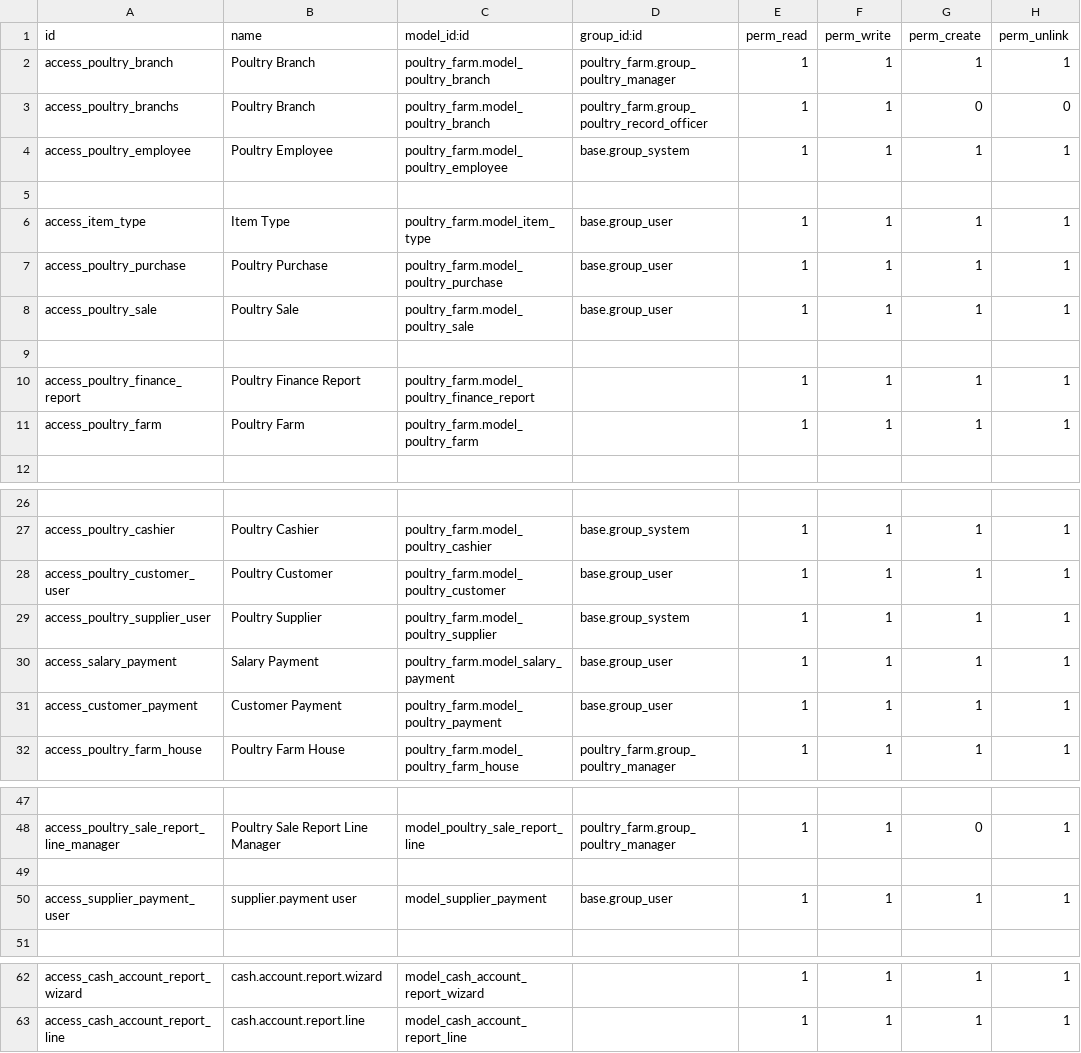
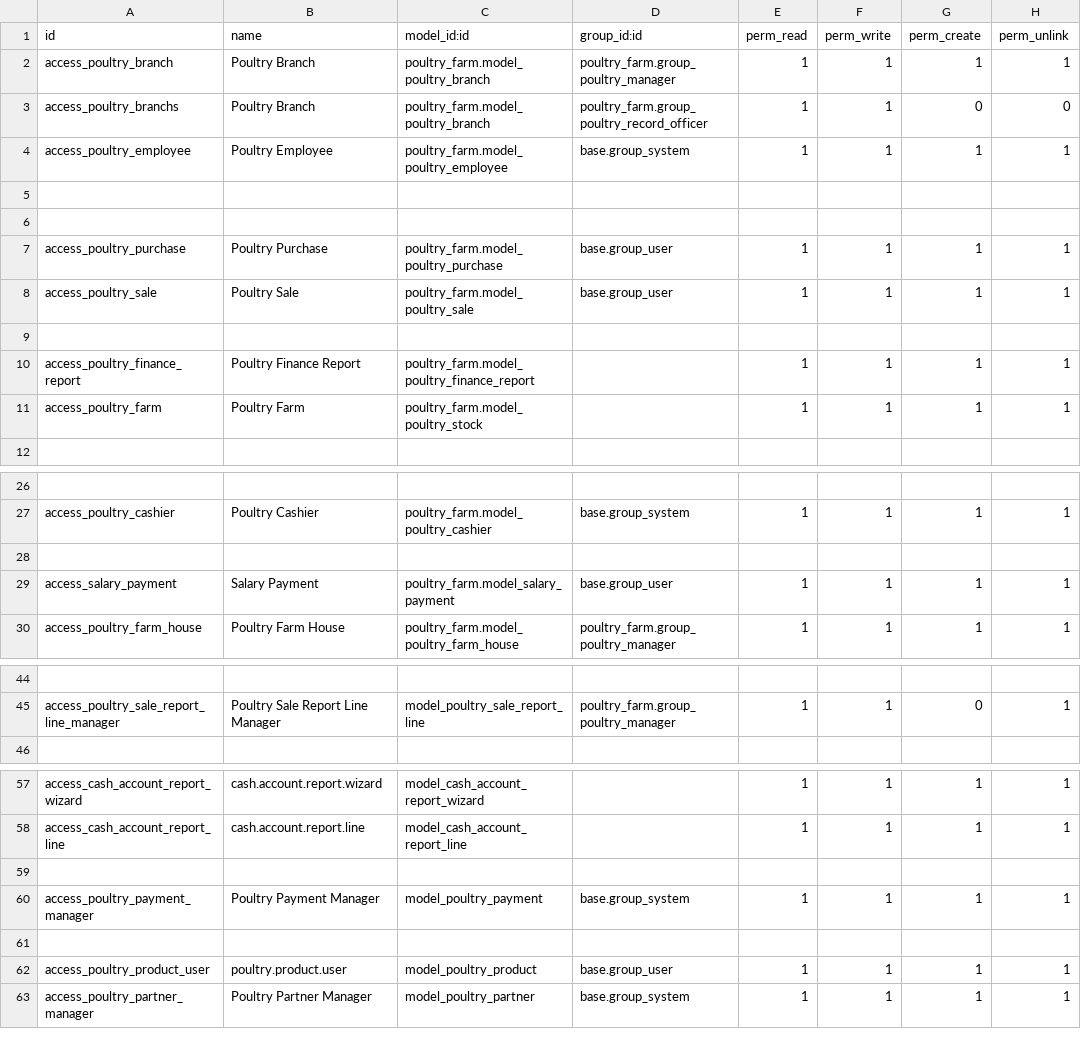
Before and after one commit to Nasratullah-Shafiq/poultry_farm, a CSV file: security/ir.model.access.csv, drawn as a sheet; only a part is shown, gaps mark what is left out; removed rows and columns are numbered as before the commit, all else as after; the diff covers the shown part only; the diff names each change by its address in the sheet, - before the commit and + after, or states it on an @@ line.

Commit message:
feat: Add product views for poultry management
- Created new XML views for poultry products including tree and form views.
- Implemented action and menu items for product management.
- Updated purchase and sales views to replace item_type_id with product_id and product_type.
- Removed obsolete supplier payment and supplier views.
- Enhanced death report wizard to include branch and farm filtering.
- Developed purchase and sale report wizards with updated fields and logic.
- Adjusted report views to reflect changes in product types and supplier references.

```diff
--- a/security/ir.model.access.csv
+++ b/security/ir.model.access.csv
-row 6: access_item_type | Item Type | poultry_farm.model_item_type | base.group_user | 1 | 1 | 1 | 1
+row 6: (empty)
-C11 (model_id:id): poultry_farm.model_poultry_farm
+C11 (model_id:id): poultry_farm.model_poultry_stock
-row 28: access_poultry_customer_user | Poultry Customer | poultry_farm.model_poultry_customer | base.group_user | 1 | 1 | 1 | 1
+row 28: (empty)
-row 29: access_poultry_supplier_user | Poultry Supplier | poultry_farm.model_poultry_supplier | base.group_system | 1 | 1 | 1 | 1
-row 31: access_customer_payment | Customer Payment | poultry_farm.model_poultry_payment | base.group_user | 1 | 1 | 1 | 1
-row 49: (empty)
-row 50: access_supplier_payment_user | supplier.payment user | model_supplier_payment | base.group_user | 1 | 1 | 1 | 1
+row 59: (empty)
+row 60: access_poultry_payment_manager | Poultry Payment Manager | model_poultry_payment | base.group_system | 1 | 1 | 1 | 1
+row 61: (empty)
+row 62: access_poultry_product_user | poultry.product.user | model_poultry_product | base.group_user | 1 | 1 | 1 | 1
+row 63: access_poultry_partner_manager | Poultry Partner Manager | model_poultry_partner | base.group_system | 1 | 1 | 1 | 1
```
Also changed, not shown: 1 removed row elsewhere in this file, 36 other files.
